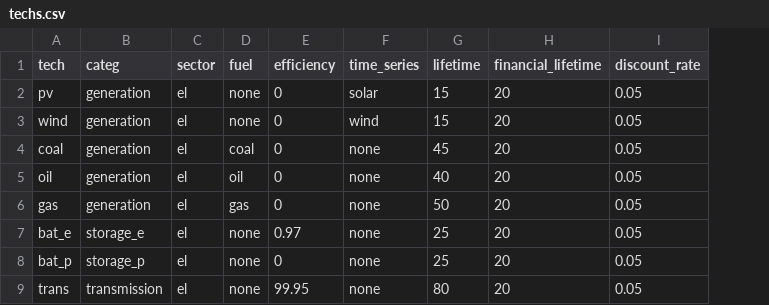
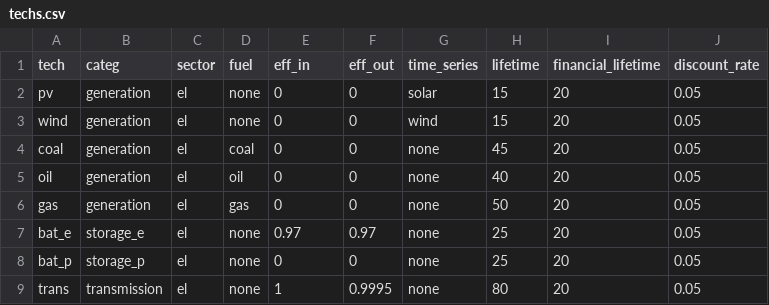
Before and after one commit to holgerteichgraeber/TimeSeriesClustering.jl, a CSV file: data/CEP/GER_1/techs.csv, drawn as a sheet; the diff names each change by its address in the sheet, - before the commit and + after, or states it on an @@ line.

```diff
--- a/data/CEP/GER_1/techs.csv
+++ b/data/CEP/GER_1/techs.csv
+column F (eff_out), rows 2-9: 0 | 0 | 0 | 0 | 0 | 0.97 | 0 | 0.9995
-E1: efficiency
+E1: eff_in
-E9 (eff_in): 99.95
+E9 (eff_in): 1
```
Also changed, not shown: data/CEP/GER_18/techs.csv, data/CEP/TX_1/techs.csv, 8 other files.
